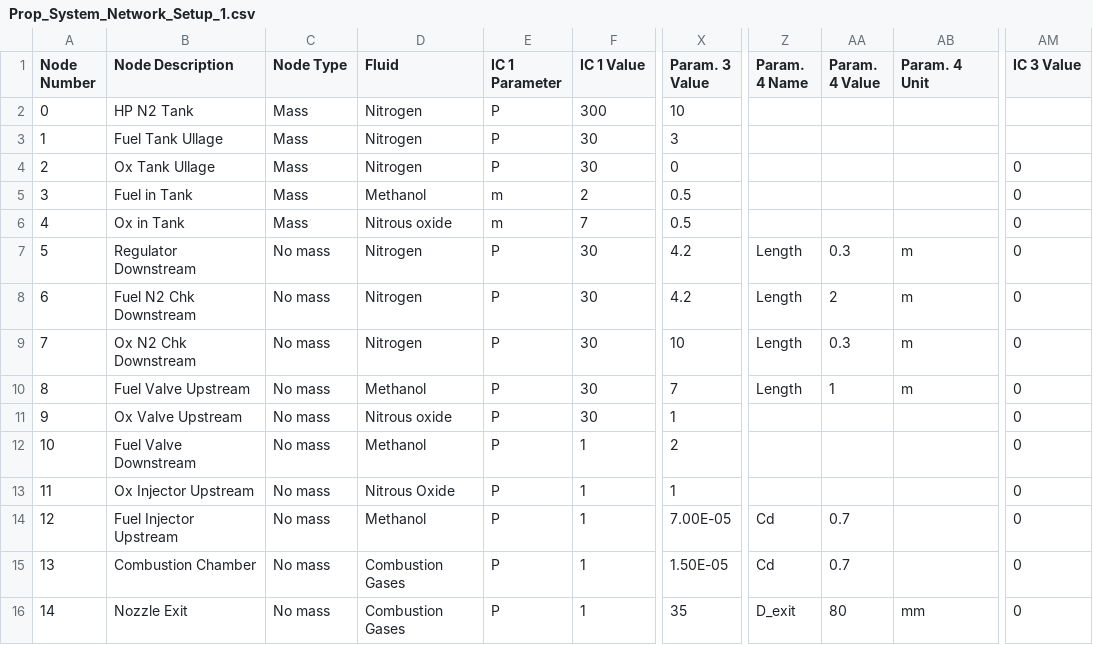
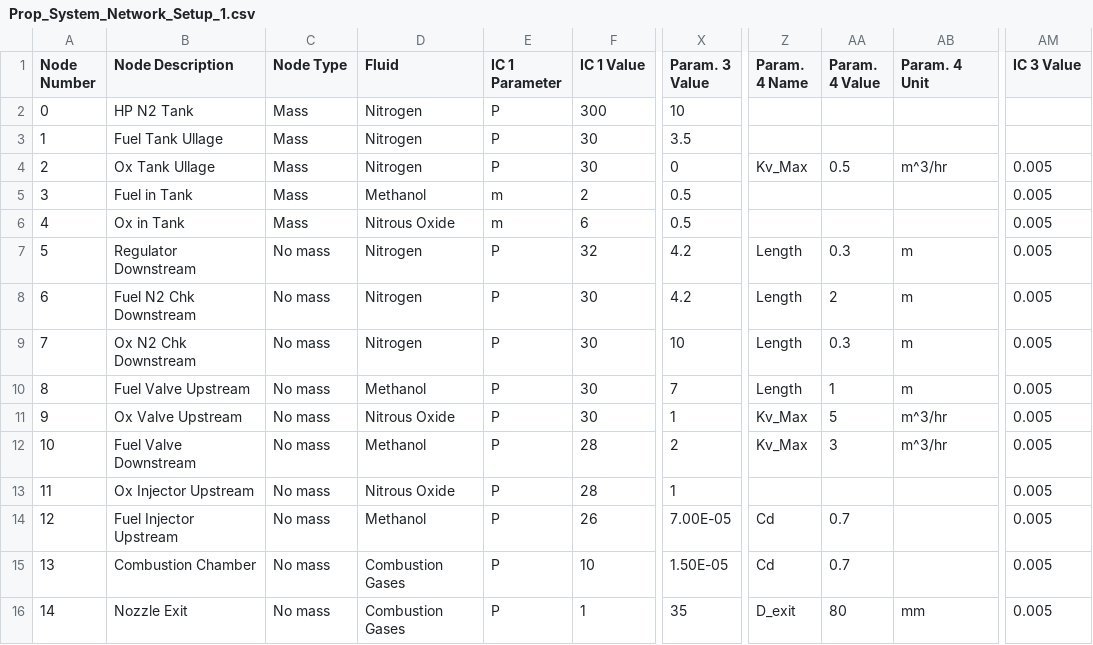
Before and after one commit to icl-rocketry/Bipropellant-Propulsion-System-Model, a CSV file: Prop_System_Network_Setup_1.csv, drawn as a sheet; only a part is shown, gaps mark what is left out; the diff names each change by its address in the sheet, - before the commit and + after, or states it on an @@ line.

Commit message:
Changed some values

```diff
--- a/Prop_System_Network_Setup_1.csv
+++ b/Prop_System_Network_Setup_1.csv
-X3 (Param. 3 Value): 3
+X3 (Param. 3 Value): 3.5
-Z4 (Param. 4 Name): (empty)
+Z4 (Param. 4 Name): Kv_Max
-AA4 (Param. 4 Value): (empty)
+AA4 (Param. 4 Value): 0.5
-AB4 (Param. 4 Unit): (empty)
+AB4 (Param. 4 Unit): m^3/hr
-AM4:AM16 (IC 3 Value): 0
+AM4:AM16 (IC 3 Value): 0.005
-D6 (Fluid): Nitrous oxide
+D6 (Fluid): Nitrous Oxide
-F6 (IC 1 Value): 7
+F6 (IC 1 Value): 6
-F7 (IC 1 Value): 30
+F7 (IC 1 Value): 32
-D11 (Fluid): Nitrous oxide
+D11 (Fluid): Nitrous Oxide
-Z11:Z12 (Param. 4 Name): (empty)
+Z11:Z12 (Param. 4 Name): Kv_Max
-AA11 (Param. 4 Value): (empty)
+AA11 (Param. 4 Value): 5
-AB11:AB12 (Param. 4 Unit): (empty)
+AB11:AB12 (Param. 4 Unit): m^3/hr
-F12:F13 (IC 1 Value): 1
+F12:F13 (IC 1 Value): 28
-AA12 (Param. 4 Value): (empty)
+AA12 (Param. 4 Value): 3
-F14 (IC 1 Value): 1
+F14 (IC 1 Value): 26
-F15 (IC 1 Value): 1
+F15 (IC 1 Value): 10
```
